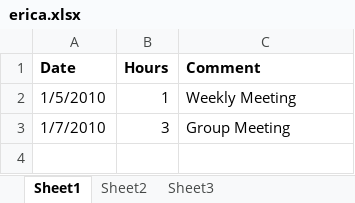
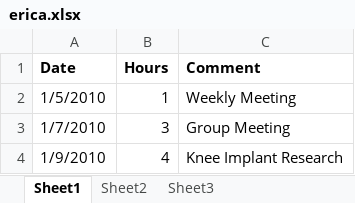
Before and after one commit to minadanesh/apsc496, an Excel workbook: status reports/erica.xlsx, sheet Sheet1, drawn as a sheet; values as stored, in another font and other column widths than the file's, no borders; the diff names each change by its address in the sheet, - before the commit and + after, or states it on an @@ line.

```diff
--- a/status reports/erica.xlsx (sheet Sheet1)
+++ b/status reports/erica.xlsx (sheet Sheet1)
+row 4: 1/9/2010 | 4 | Knee Implant Research
```
Also changed, not shown: 1 other file.
